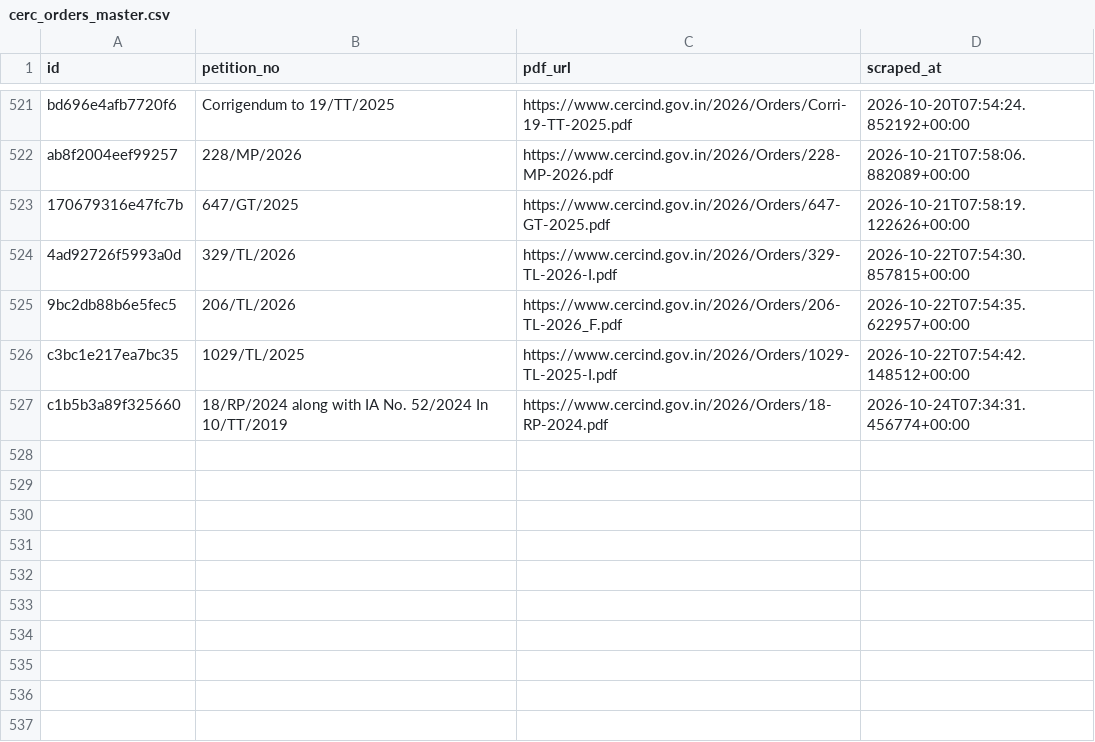
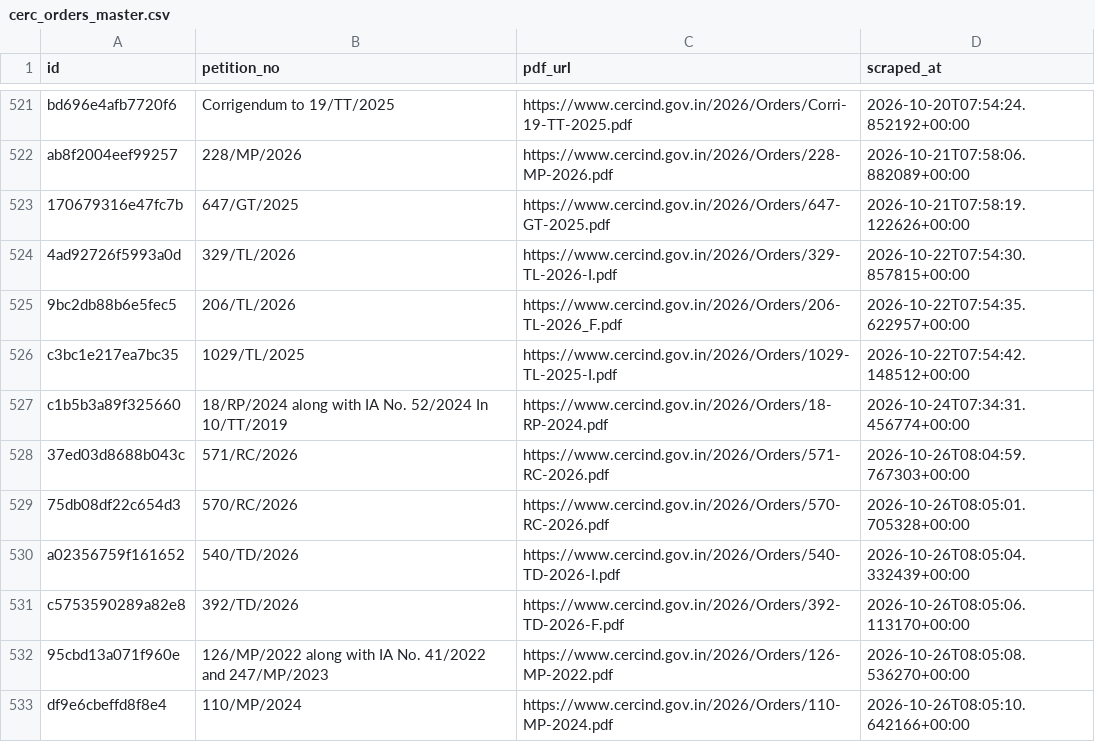
Before and after one commit to anannya-pramank/trilegal-cerc-updates, a CSV file: cerc/cerc_orders_master.csv, drawn as a sheet; only a part is shown, gaps mark what is left out.

```diff
--- a/cerc/cerc_orders_master.csv
+++ b/cerc/cerc_orders_master.csv
@@ -527 +527,7 @@ c3bc1e217ea7bc35,1029/TL/2025,https://www.cercind.gov.in/2026/Orders/1029-TL-202
 c1b5b3a89f325660,18/RP/2024 along with IA No. 52/2024 In 10/TT/2019,https://www.cercind.gov.in/2026/Orders/18-RP-2024.pdf,2026-10-24T07:34:31.456774+00:00
+37ed03d8688b043c,571/RC/2026,https://www.cercind.gov.in/2026/Orders/571-RC-2026.pdf,2026-10-26T08:04:59.767303+00:00
+75db08df22c654d3,570/RC/2026,https://www.cercind.gov.in/2026/Orders/570-RC-2026.pdf,2026-10-26T08:05:01.705328+00:00
+a02356759f161652,540/TD/2026,https://www.cercind.gov.in/2026/Orders/540-TD-2026-I.pdf,2026-10-26T08:05:04.332439+00:00
+c5753590289a82e8,392/TD/2026,https://www.cercind.gov.in/2026/Orders/392-TD-2026-F.pdf,2026-10-26T08:05:06.113170+00:00
+95cbd13a071f960e,126/MP/2022 along with IA No. 41/2022 and 247/MP/2023,https://www.cercind.gov.in/2026/Orders/126-MP-2022.pdf,2026-10-26T08:05:08.536270+00:00
+df9e6cbeffd8f8e4,110/MP/2024,https://www.cercind.gov.in/2026/Orders/110-MP-2024.pdf,2026-10-26T08:05:10.642166+00:00
```
Also changed, not shown: 2 other files.
